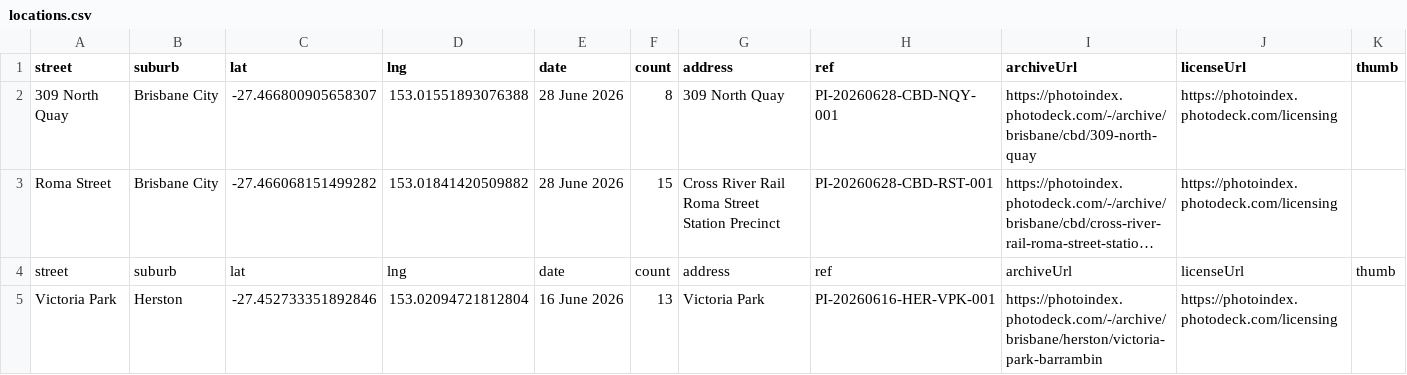
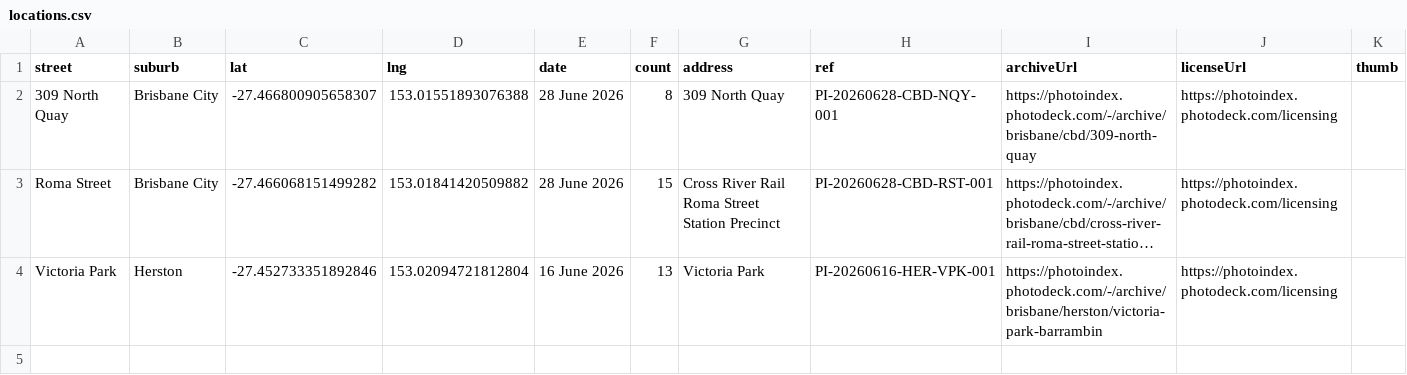
Before and after one commit to sproutssorbets/bne-urban, a CSV file: locations.csv, drawn as a sheet; long unchanged cells end in …; the diff names each change by its address in the sheet, - before the commit and + after, or states it on an @@ line.

Commit message:
Update locations.csv

```diff
--- a/locations.csv
+++ b/locations.csv
-row 4: street | suburb | lat | lng | date | count | address | ref | archiveUrl | licenseUrl | thumb
```
